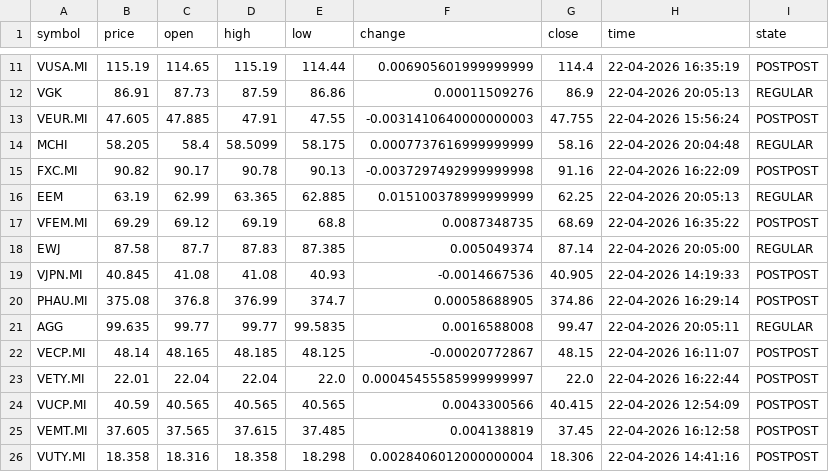
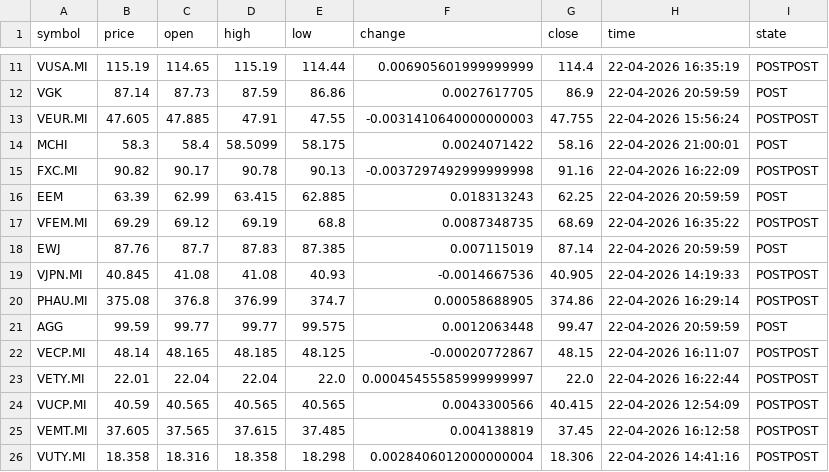
Before and after one commit to diogo-va/csv_test, a CSV file: market.csv, drawn as a sheet; only a part is shown, gaps mark what is left out; the diff covers the shown part only; the diff names each change by its address in the sheet, - before the commit and + after, or states it on an @@ line.

```diff
--- a/market.csv
+++ b/market.csv
-B12 (price): 86.91
+B12 (price): 87.14
-F12 (change): 0.00011509276
+F12 (change): 0.0027617705
-H12 (time): 22-04-2026 20:05:13
+H12 (time): 22-04-2026 20:59:59
-I12 (state): REGULAR
+I12 (state): POST
-B14 (price): 58.205
+B14 (price): 58.3
-F14 (change): 0.0007737616999999999
+F14 (change): 0.0024071422
-H14 (time): 22-04-2026 20:04:48
+H14 (time): 22-04-2026 21:00:01
-I14 (state): REGULAR
+I14 (state): POST
-B16 (price): 63.19
+B16 (price): 63.39
-D16 (high): 63.365
+D16 (high): 63.415
-F16 (change): 0.015100378999999999
+F16 (change): 0.018313243
-H16 (time): 22-04-2026 20:05:13
+H16 (time): 22-04-2026 20:59:59
-I16 (state): REGULAR
+I16 (state): POST
-B18 (price): 87.58
+B18 (price): 87.76
-F18 (change): 0.005049374
+F18 (change): 0.007115019
-H18 (time): 22-04-2026 20:05:00
+H18 (time): 22-04-2026 20:59:59
-I18 (state): REGULAR
+I18 (state): POST
-B21 (price): 99.635
+B21 (price): 99.59
-E21 (low): 99.5835
+E21 (low): 99.575
-F21 (change): 0.0016588008
+F21 (change): 0.0012063448
-H21 (time): 22-04-2026 20:05:11
+H21 (time): 22-04-2026 20:59:59
-I21 (state): REGULAR
+I21 (state): POST
```
Also changed, not shown: 34 edited cells elsewhere in this file, fx.csv, gold.csv.
